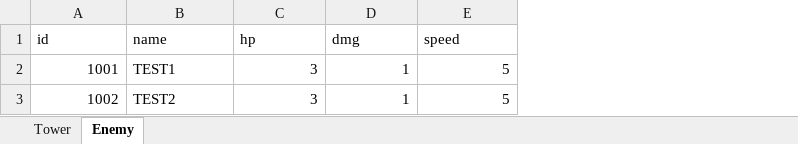
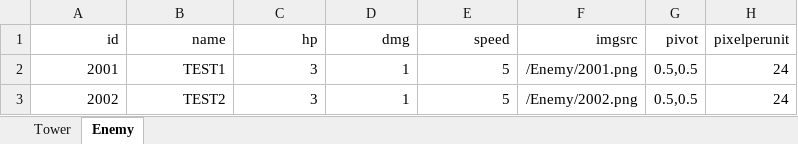
Before and after one commit to MaShuu-Studio/TETD, an Excel workbook: Utils/Excel To Json/bin/netcoreapp3.1/Data.xlsx, sheet Enemy, drawn as a sheet; values as stored, in another font and other column widths than the file's, no borders; the diff names each change by its address in the sheet, - before the commit and + after, or states it on an @@ line.

```diff
--- a/Utils/Excel To Json/bin/netcoreapp3.1/Data.xlsx (sheet Enemy)
+++ b/Utils/Excel To Json/bin/netcoreapp3.1/Data.xlsx (sheet Enemy)
+column F (imgsrc), rows 2-3: /Enemy/2001.png | /Enemy/2002.png
+column G (pivot), rows 2-3: 0.5,0.5 | 0.5,0.5
+column H (pixelperunit), rows 2-3: 24 | 24
-A1:E1 alignment: left
+A1:E1 alignment: right
-A2 (id): 1001
+A2 (id): 2001
-B2:B3 alignment: left
+B2:B3 alignment: right
-A3 (id): 1002
+A3 (id): 2002
```
Also changed, not shown: sheet Tower, 23 other files.
